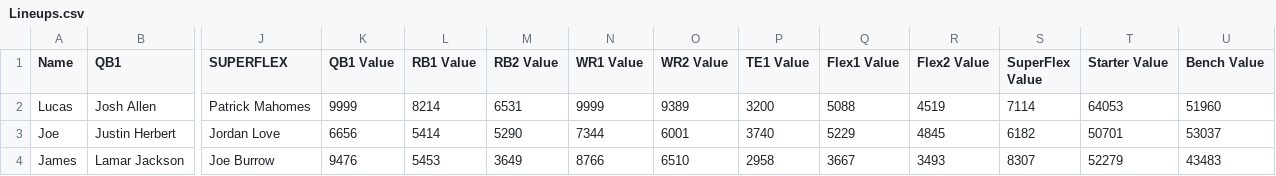
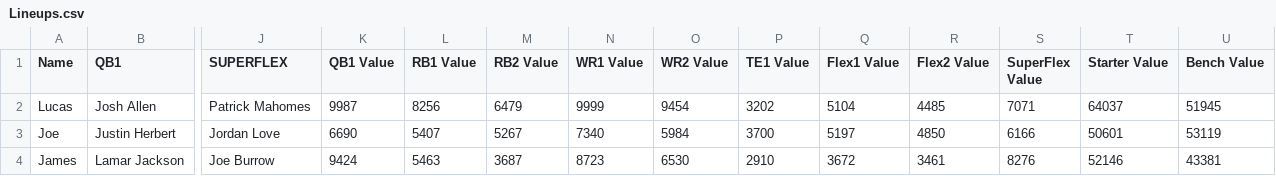
Before and after one commit to lalder95/AGS_Data, a CSV file: CSV/Lineups.csv, drawn as a sheet; only a part is shown, gaps mark what is left out; the diff covers the shown part only; the diff names each change by its address in the sheet, - before the commit and + after, or states it on an @@ line.

```diff
--- a/CSV/Lineups.csv
+++ b/CSV/Lineups.csv
-K2 (QB1 Value): 9999
+K2 (QB1 Value): 9987
-L2 (RB1 Value): 8214
+L2 (RB1 Value): 8256
-M2 (RB2 Value): 6531
+M2 (RB2 Value): 6479
-O2 (WR2 Value): 9389
+O2 (WR2 Value): 9454
-P2 (TE1 Value): 3200
+P2 (TE1 Value): 3202
-Q2 (Flex1 Value): 5088
+Q2 (Flex1 Value): 5104
-R2 (Flex2 Value): 4519
+R2 (Flex2 Value): 4485
-S2 (SuperFlex Value): 7114
+S2 (SuperFlex Value): 7071
-T2 (Starter Value): 64053
+T2 (Starter Value): 64037
-U2 (Bench Value): 51960
+U2 (Bench Value): 51945
-K3 (QB1 Value): 6656
+K3 (QB1 Value): 6690
-L3 (RB1 Value): 5414
+L3 (RB1 Value): 5407
-M3 (RB2 Value): 5290
+M3 (RB2 Value): 5267
-N3 (WR1 Value): 7344
+N3 (WR1 Value): 7340
-O3 (WR2 Value): 6001
+O3 (WR2 Value): 5984
-P3 (TE1 Value): 3740
+P3 (TE1 Value): 3700
-Q3 (Flex1 Value): 5229
+Q3 (Flex1 Value): 5197
-R3 (Flex2 Value): 4845
+R3 (Flex2 Value): 4850
-S3 (SuperFlex Value): 6182
+S3 (SuperFlex Value): 6166
-T3 (Starter Value): 50701
+T3 (Starter Value): 50601
-U3 (Bench Value): 53037
+U3 (Bench Value): 53119
-K4 (QB1 Value): 9476
+K4 (QB1 Value): 9424
-L4 (RB1 Value): 5453
+L4 (RB1 Value): 5463
-M4 (RB2 Value): 3649
+M4 (RB2 Value): 3687
-N4 (WR1 Value): 8766
+N4 (WR1 Value): 8723
-O4 (WR2 Value): 6510
+O4 (WR2 Value): 6530
-P4 (TE1 Value): 2958
+P4 (TE1 Value): 2910
-Q4 (Flex1 Value): 3667
+Q4 (Flex1 Value): 3672
-R4 (Flex2 Value): 3493
+R4 (Flex2 Value): 3461
-S4 (SuperFlex Value): 8307
+S4 (SuperFlex Value): 8276
-T4 (Starter Value): 52279
+T4 (Starter Value): 52146
-U4 (Bench Value): 43483
+U4 (Bench Value): 43381
```
Also changed, not shown: 97 edited cells elsewhere in this file, CSV/Managers.csv, CSV/MatchupHistory.csv, 6 other files.
